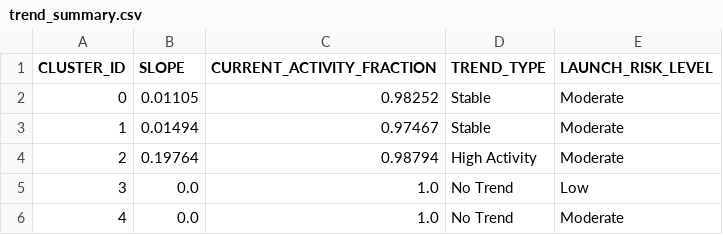
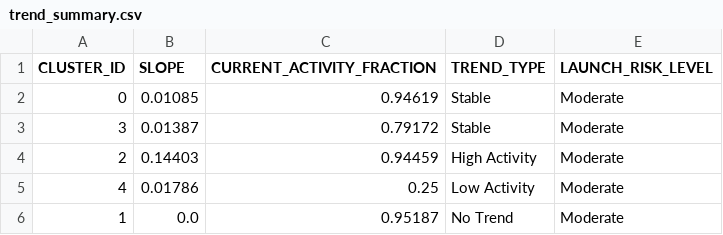
Before and after one commit to Sushrut2007/SpaceDebrisRadar.AI, a CSV file: data/outputs/trend_summary.csv, drawn as a sheet.

```diff
--- a/data/outputs/trend_summary.csv
+++ b/data/outputs/trend_summary.csv
@@ -1,6 +1,6 @@
 CLUSTER_ID,SLOPE,CURRENT_ACTIVITY_FRACTION,TREND_TYPE,LAUNCH_RISK_LEVEL
-0,0.01105,0.98252,Stable,Moderate
-1,0.01494,0.97467,Stable,Moderate
-2,0.19764,0.98794,High Activity,Moderate
-3,0.0,1.0,No Trend,Low
-4,0.0,1.0,No Trend,Moderate
+0,0.01085,0.94619,Stable,Moderate
+3,0.01387,0.79172,Stable,Moderate
+2,0.14403,0.94459,High Activity,Moderate
+4,0.01786,0.25,Low Activity,Moderate
+1,0.0,0.95187,No Trend,Moderate
```
Also changed, not shown: 5 other files.
